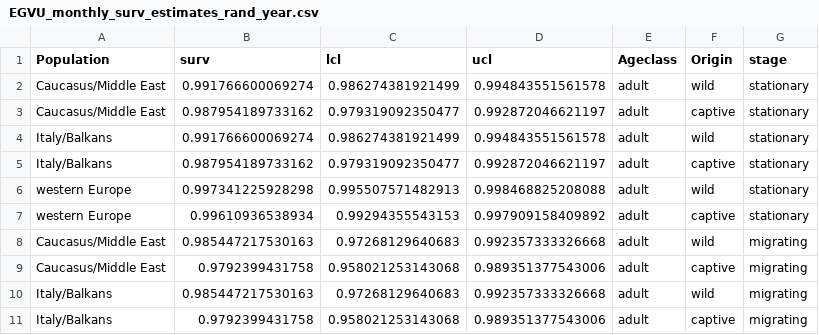
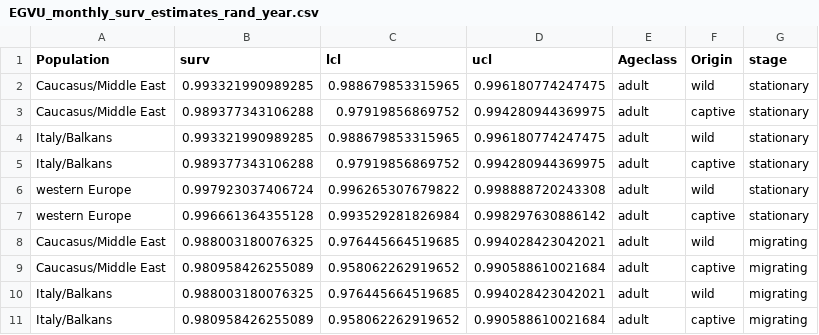
Before and after one commit to ebuechley/EV.TV.Survival.Study, a CSV file: EGVU_monthly_surv_estimates_rand_year.csv, drawn as a sheet; only a part is shown; the diff covers the shown part only.

Commit message:
Rev1 analysis complete
revision of data prep and result summary script and preliminary run of models complete

```diff
--- a/EGVU_monthly_surv_estimates_rand_year.csv
+++ b/EGVU_monthly_surv_estimates_rand_year.csv
@@ -1,11 +1,11 @@
 Population,surv,lcl,ucl,Ageclass,Origin,stage
-Caucasus/Middle East,0.991766600069274,0.986274381921499,0.994843551561578,adult,wild,stationary
-Caucasus/Middle East,0.987954189733162,0.979319092350477,0.992872046621197,adult,captive,stationary
-Italy/Balkans,0.991766600069274,0.986274381921499,0.994843551561578,adult,wild,stationary
-Italy/Balkans,0.987954189733162,0.979319092350477,0.992872046621197,adult,captive,stationary
-western Europe,0.997341225928298,0.995507571482913,0.998468825208088,adult,wild,stationary
-western Europe,0.99610936538934,0.99294355543153,0.997909158409892,adult,captive,stationary
-Caucasus/Middle East,0.985447217530163,0.97268129640683,0.992357333326668,adult,wild,migrating
-Caucasus/Middle East,0.9792399431758,0.958021253143068,0.989351377543006,adult,captive,migrating
-Italy/Balkans,0.985447217530163,0.97268129640683,0.992357333326668,adult,wild,migrating
-Italy/Balkans,0.9792399431758,0.958021253143068,0.989351377543006,adult,captive,migrating
+Caucasus/Middle East,0.993321990989285,0.988679853315965,0.996180774247475,adult,wild,stationary
+Caucasus/Middle East,0.989377343106288,0.97919856869752,0.994280944369975,adult,captive,stationary
+Italy/Balkans,0.993321990989285,0.988679853315965,0.996180774247475,adult,wild,stationary
+Italy/Balkans,0.989377343106288,0.97919856869752,0.994280944369975,adult,captive,stationary
+western Europe,0.997923037406724,0.996265307679822,0.998888720243308,adult,wild,stationary
+western Europe,0.996661364355128,0.993529281826984,0.998297630886142,adult,captive,stationary
+Caucasus/Middle East,0.988003180076325,0.976445664519685,0.994028423042021,adult,wild,migrating
+Caucasus/Middle East,0.980958426255089,0.958062262919652,0.990588610021684,adult,captive,migrating
+Italy/Balkans,0.988003180076325,0.976445664519685,0.994028423042021,adult,wild,migrating
+Italy/Balkans,0.980958426255089,0.958062262919652,0.990588610021684,adult,captive,migrating
```
Also changed, not shown: 42 edited cells elsewhere in this file, 3 other files.
